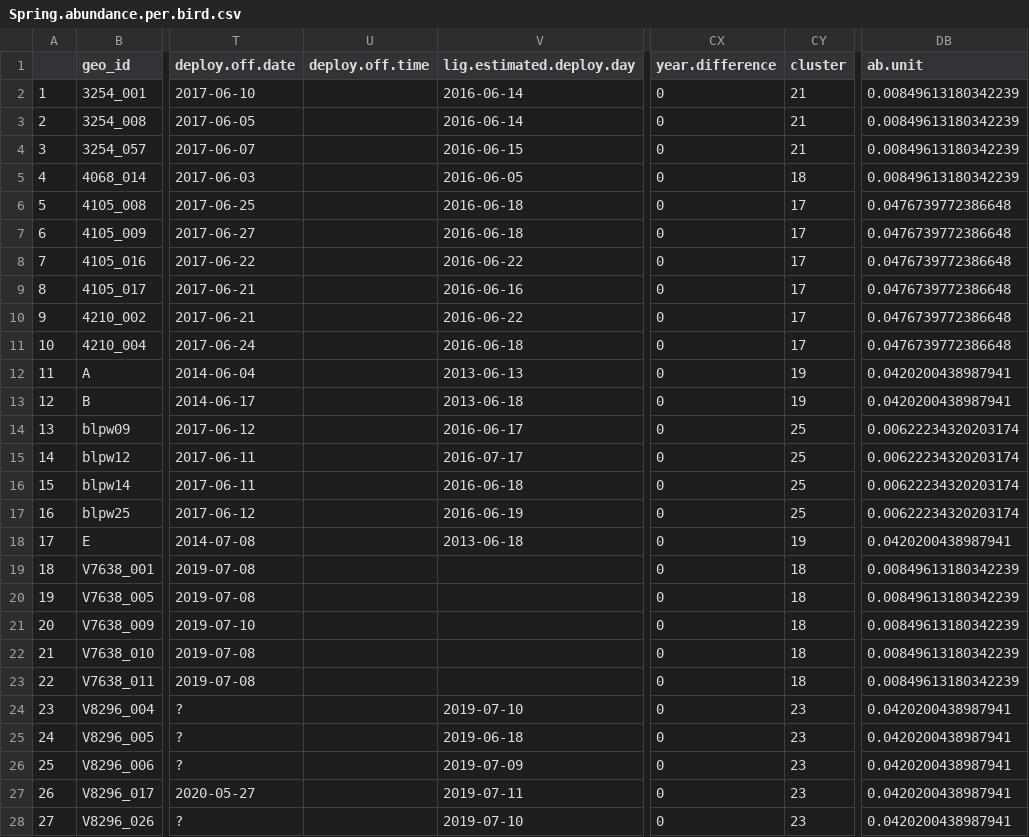
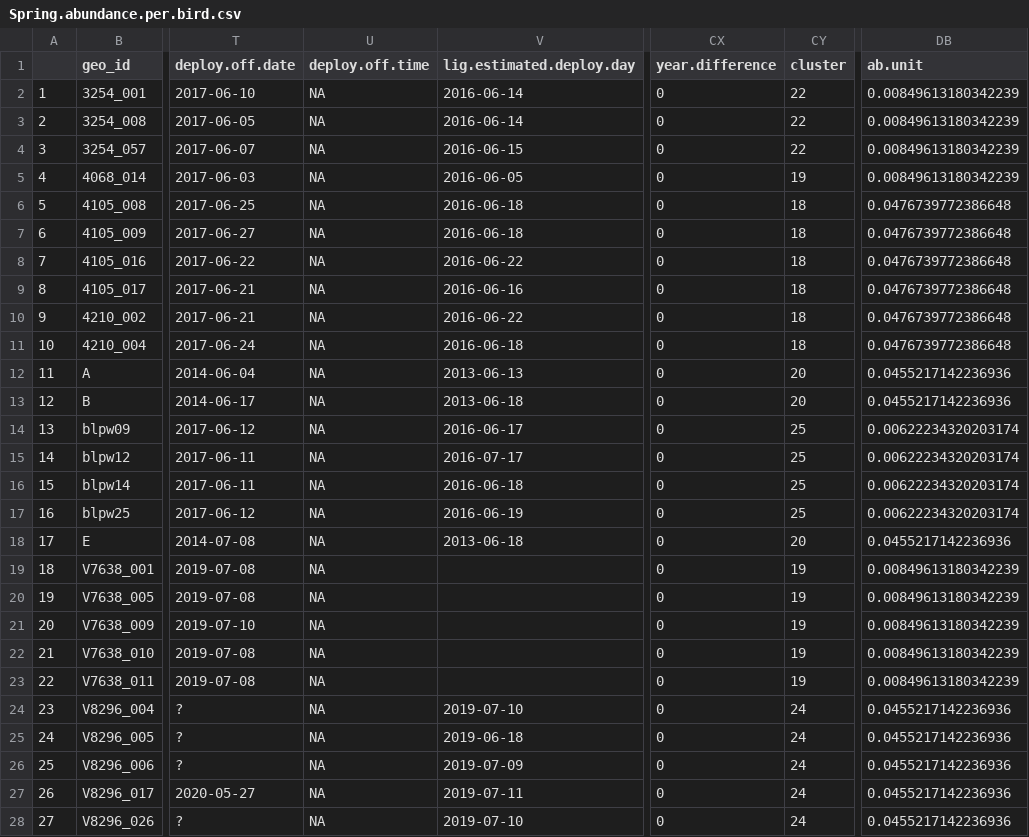
Before and after one commit to Pjefferyi/Blackpoll_Warbler_migration_network_Git, a CSV file: Network_construction/Spring.abundance.per.bird.csv, drawn as a sheet; only a part is shown, gaps mark what is left out; the diff covers the shown part only; the diff names each change by its address in the sheet, - before the commit and + after, or states it on an @@ line.

```diff
--- a/Network_construction/Spring.abundance.per.bird.csv
+++ b/Network_construction/Spring.abundance.per.bird.csv
-U2:U28 (deploy.off.time): (empty)
+U2:U28 (deploy.off.time): NA
-CY2:CY4 (cluster): 21
+CY2:CY4 (cluster): 22
-CY5 (cluster): 18
+CY5 (cluster): 19
-CY6:CY11 (cluster): 17
+CY6:CY11 (cluster): 18
-CY12:CY13 (cluster): 19
+CY12:CY13 (cluster): 20
-DB12:DB13 (ab.unit): 0.0420200438987941
+DB12:DB13 (ab.unit): 0.0455217142236936
-CY18 (cluster): 19
+CY18 (cluster): 20
-DB18 (ab.unit): 0.0420200438987941
+DB18 (ab.unit): 0.0455217142236936
-CY19:CY23 (cluster): 18
+CY19:CY23 (cluster): 19
-CY24:CY28 (cluster): 23
+CY24:CY28 (cluster): 24
-DB24:DB28 (ab.unit): 0.0420200438987941
+DB24:DB28 (ab.unit): 0.0455217142236936
```
Also changed, not shown: 1 removed row and 20 edited cells elsewhere in this file, Network_construction/Fall.intra.cluster.movements.csv, Network_construction/Spring.edge.weights.csv, 28 other files.
